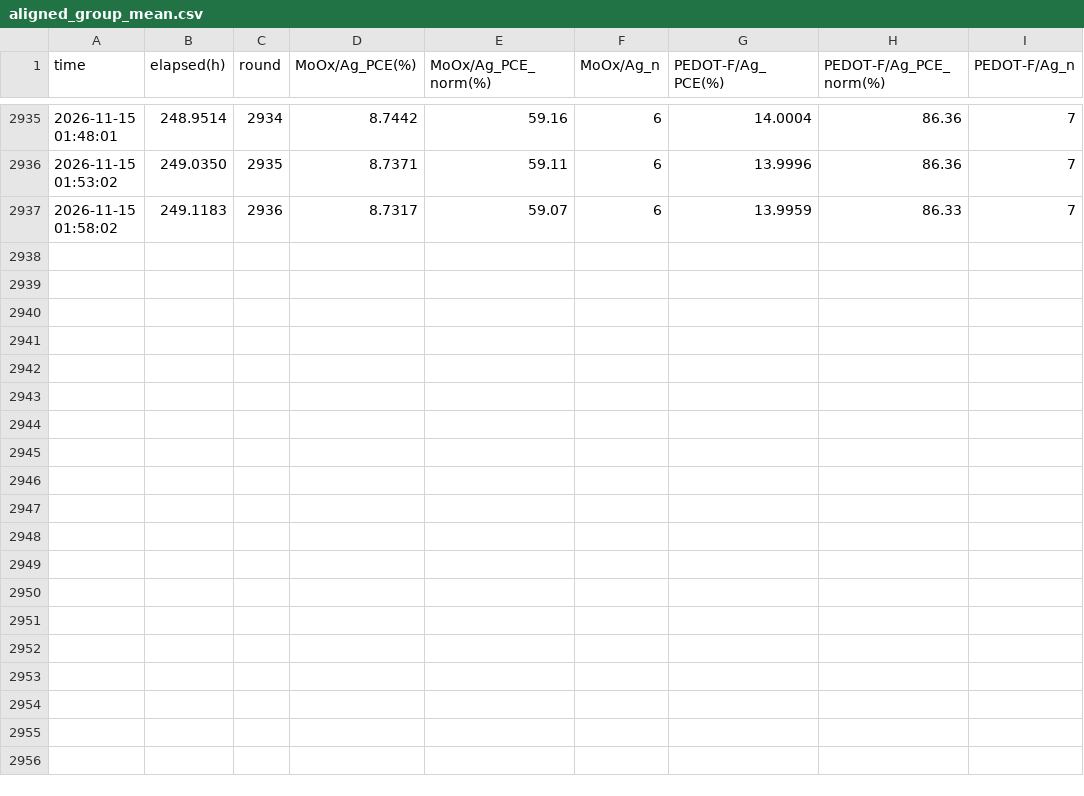
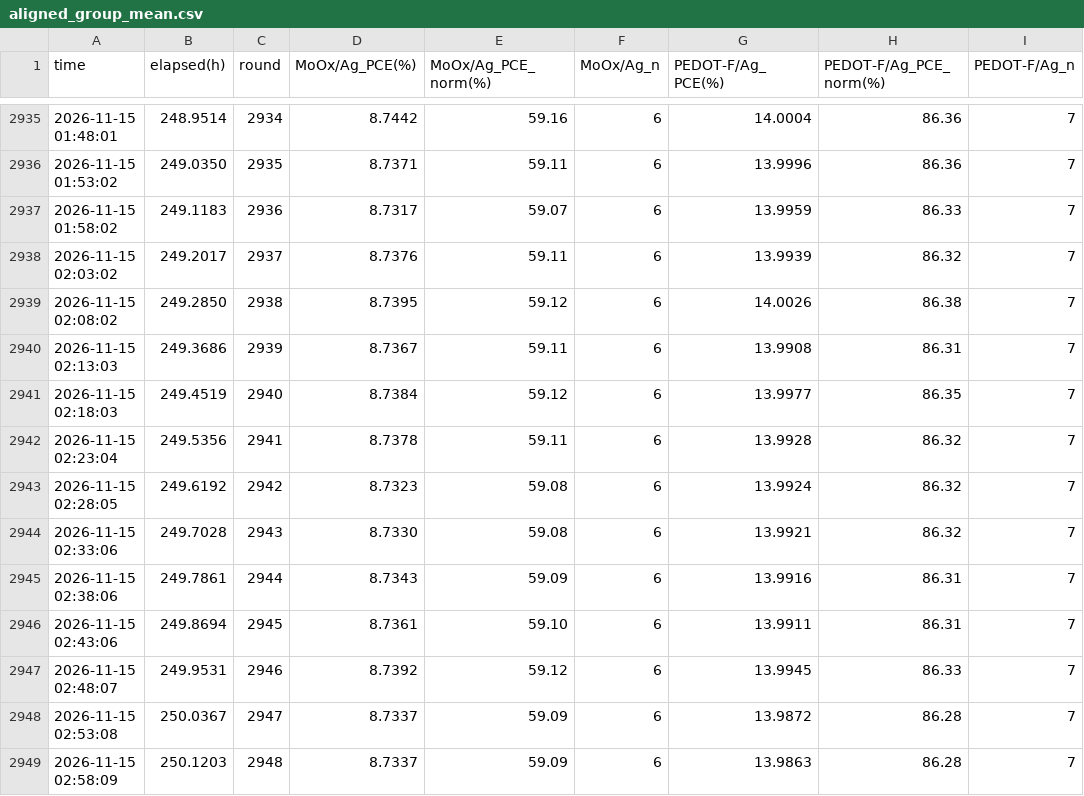
Before and after one commit to littleBlack2003/stabilty-data, a CSV file: indoor/aligned_group_mean.csv, drawn as a sheet; only a part is shown, gaps mark what is left out.

Commit message:
data: 刷新 indoor 数据图 (2026-11-15 03:00)

```diff
--- a/indoor/aligned_group_mean.csv
+++ b/indoor/aligned_group_mean.csv
@@ -2937 +2937,13 @@
 2026-11-15 01:58:02,249.1183,2936,8.7317,59.07,6,13.9959,86.33,7
+2026-11-15 02:03:02,249.2017,2937,8.7376,59.11,6,13.9939,86.32,7
+2026-11-15 02:08:02,249.2850,2938,8.7395,59.12,6,14.0026,86.38,7
+2026-11-15 02:13:03,249.3686,2939,8.7367,59.11,6,13.9908,86.31,7
+2026-11-15 02:18:03,249.4519,2940,8.7384,59.12,6,13.9977,86.35,7
+2026-11-15 02:23:04,249.5356,2941,8.7378,59.11,6,13.9928,86.32,7
+2026-11-15 02:28:05,249.6192,2942,8.7323,59.08,6,13.9924,86.32,7
+2026-11-15 02:33:06,249.7028,2943,8.7330,59.08,6,13.9921,86.32,7
+2026-11-15 02:38:06,249.7861,2944,8.7343,59.09,6,13.9916,86.31,7
+2026-11-15 02:43:06,249.8694,2945,8.7361,59.10,6,13.9911,86.31,7
+2026-11-15 02:48:07,249.9531,2946,8.7392,59.12,6,13.9945,86.33,7
+2026-11-15 02:53:08,250.0367,2947,8.7337,59.09,6,13.9872,86.28,7
+2026-11-15 02:58:09,250.1203,2948,8.7337,59.09,6,13.9863,86.28,7
```
Also changed, not shown: docs/summary_groups.csv, indoor/rounds.csv, 14 other files.
